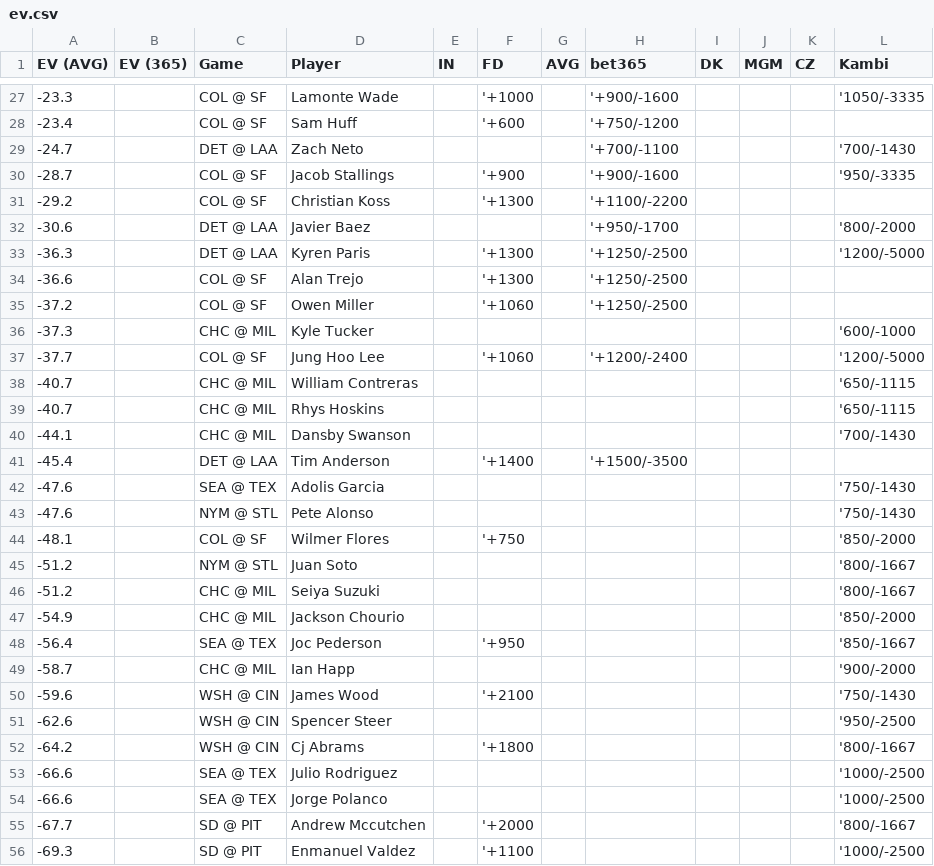
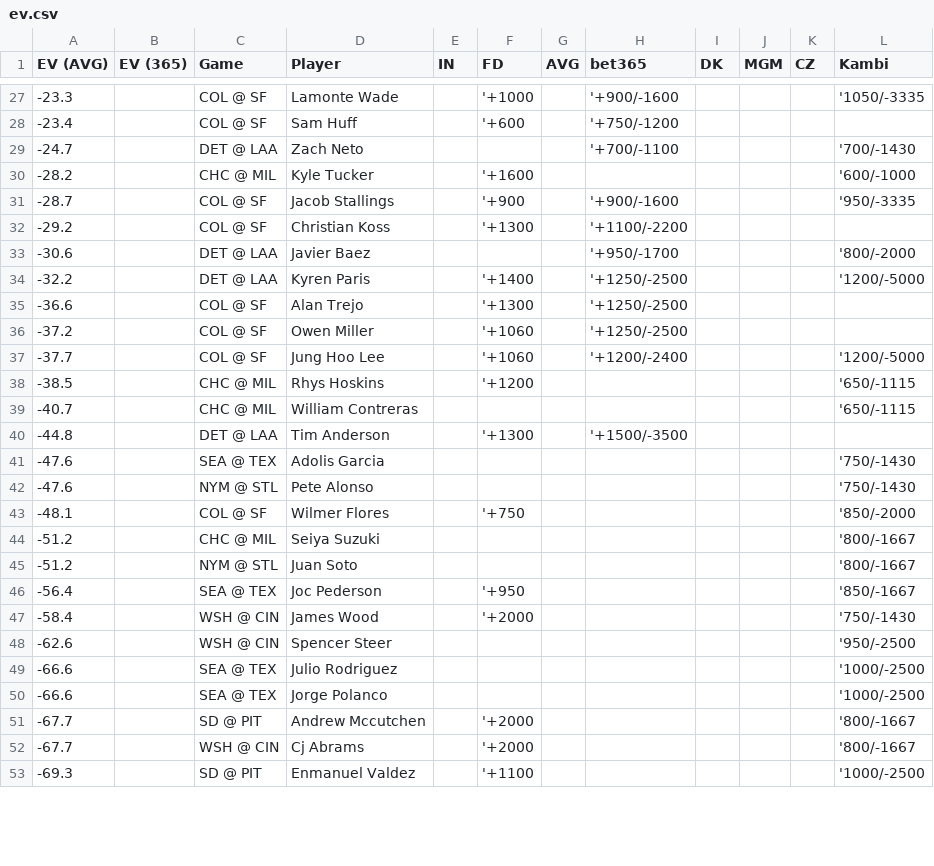
Before and after one commit to zhecht/lines, a CSV file: static/dingers/ev.csv, drawn as a sheet; only a part is shown, gaps mark what is left out; the diff covers the shown part only.

```diff
--- a/static/dingers/ev.csv
+++ b/static/dingers/ev.csv
@@ -29,2 +29,3 @@ EV (AVG)	EV (365)	Game	Player	IN	FD	AVG	bet365	DK	MGM	CZ	Kambi
 -24.7		DET @ LAA	Zach Neto				'+700/-1100				'700/-1430
+-28.2		CHC @ MIL	Kyle Tucker		'+1600						'600/-1000
 -28.7		COL @ SF	Jacob Stallings		'+900		'+900/-1600				'950/-3335
@@ -32,11 +33,9 @@ EV (AVG)	EV (365)	Game	Player	IN	FD	AVG	bet365	DK	MGM	CZ	Kambi
 -30.6		DET @ LAA	Javier Baez				'+950/-1700				'800/-2000
--36.3		DET @ LAA	Kyren Paris		'+1300		'+1250/-2500				'1200/-5000
+-32.2		DET @ LAA	Kyren Paris		'+1400		'+1250/-2500				'1200/-5000
 -36.6		COL @ SF	Alan Trejo		'+1300		'+1250/-2500				
 -37.2		COL @ SF	Owen Miller		'+1060		'+1250/-2500				
--37.3		CHC @ MIL	Kyle Tucker								'600/-1000
 -37.7		COL @ SF	Jung Hoo Lee		'+1060		'+1200/-2400				'1200/-5000
+-38.5		CHC @ MIL	Rhys Hoskins		'+1200						'650/-1115
 -40.7		CHC @ MIL	William Contreras								'650/-1115
--40.7		CHC @ MIL	Rhys Hoskins								'650/-1115
--44.1		CHC @ MIL	Dansby Swanson								'700/-1430
--45.4		DET @ LAA	Tim Anderson		'+1400		'+1500/-3500				
+-44.8		DET @ LAA	Tim Anderson		'+1300		'+1500/-3500				
 -47.6		SEA @ TEX	Adolis Garcia								'750/-1430
@@ -44,10 +43,7 @@ EV (AVG)	EV (365)	Game	Player	IN	FD	AVG	bet365	DK	MGM	CZ	Kambi
 -48.1		COL @ SF	Wilmer Flores		'+750						'850/-2000
+-51.2		CHC @ MIL	Seiya Suzuki								'800/-1667
 -51.2		NYM @ STL	Juan Soto								'800/-1667
--51.2		CHC @ MIL	Seiya Suzuki								'800/-1667
--54.9		CHC @ MIL	Jackson Chourio								'850/-2000
 -56.4		SEA @ TEX	Joc Pederson		'+950						'850/-1667
--58.7		CHC @ MIL	Ian Happ								'900/-2000
--59.6		WSH @ CIN	James Wood		'+2100						'750/-1430
+-58.4		WSH @ CIN	James Wood		'+2000						'750/-1430
 -62.6		WSH @ CIN	Spencer Steer								'950/-2500
--64.2		WSH @ CIN	Cj Abrams		'+1800						'800/-1667
 -66.6		SEA @ TEX	Julio Rodriguez								'1000/-2500
@@ -55,2 +51,3 @@ EV (AVG)	EV (365)	Game	Player	IN	FD	AVG	bet365	DK	MGM	CZ	Kambi
 -67.7		SD @ PIT	Andrew Mccutchen		'+2000						'800/-1667
+-67.7		WSH @ CIN	Cj Abrams		'+2000						'800/-1667
 -69.3		SD @ PIT	Enmanuel Valdez		'+1100						'1000/-2500
```
Also changed, not shown: 10 added rows, 8 removed rows and 6 edited cells elsewhere in this file, 11 other files.
